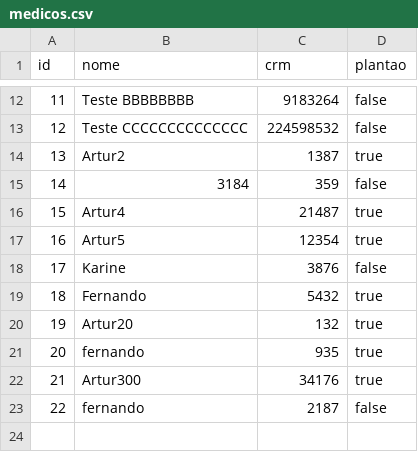
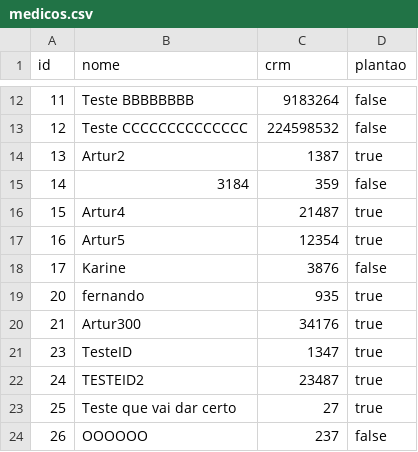
Before and after one commit to artuuuuuuuuuur/trabalho-final-pa, a CSV file: medicos.csv, drawn as a sheet; only a part is shown, gaps mark what is left out.

Commit message:
fix/medicos-id: correção de IDs agora sempre incrementando

```diff
--- a/medicos.csv
+++ b/medicos.csv
@@ -18,6 +18,7 @@ id,nome,crm,plantao
 17, Karine, 3876, false
-18, Fernando, 5432, true
-19, Artur20, 132, true
 20, fernando, 935, true
 21, Artur300, 34176, true
-22, fernando, 2187, false
+23,TesteID,1347,true
+24,TESTEID2,23487,true
+25,Teste que vai dar certo,27,true
+26,OOOOOO,237,false
```
Also changed, not shown: 2 other files.
